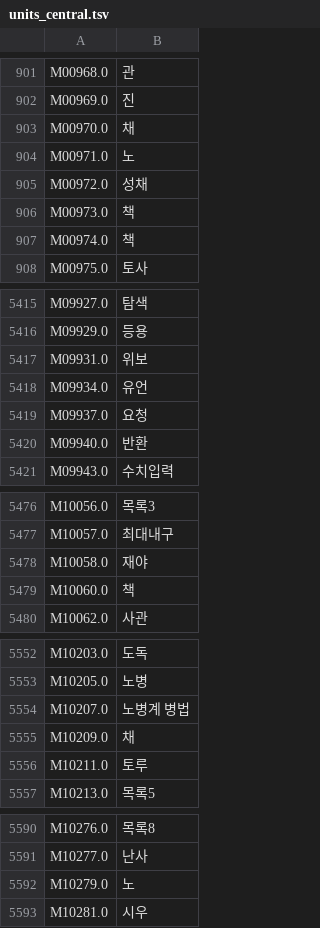
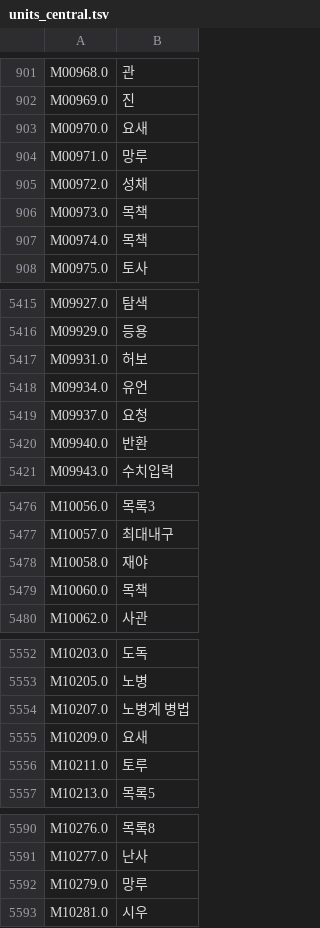
Before and after one commit to snake759494/sangokushi-ix-pk-korean-patch, a TSV file: work/trans/ko/units_central.tsv, drawn as a sheet; only a part is shown, gaps mark what is left out; the diff covers the shown part only.

```diff
--- a/work/trans/ko/units_central.tsv
+++ b/work/trans/ko/units_central.tsv
@@ -902,7 +902,7 @@ M00968.0	관
 M00969.0	진
-M00970.0	채
-M00971.0	노
+M00970.0	요새
+M00971.0	망루
 M00972.0	성채
-M00973.0	책
-M00974.0	책
+M00973.0	목책
+M00974.0	목책
 M00975.0	토사
@@ -5416,3 +5416,3 @@ M09927.0	탐색
 M09929.0	등용
-M09931.0	위보
+M09931.0	허보
 M09934.0	유언
@@ -5478,3 +5478,3 @@ M10057.0	최대내구
 M10058.0	재야
-M10060.0	책
+M10060.0	목책
 M10062.0	사관
@@ -5554,3 +5554,3 @@ M10205.0	노병
 M10207.0	노병계 병법
-M10209.0	채
+M10209.0	요새
 M10211.0	토루
@@ -5591,3 +5591,3 @@ M10276.0	목록8
 M10277.0	난사
-M10279.0	노
+M10279.0	망루
 M10281.0	시우
```
Also changed, not shown: 1 edited cell elsewhere in this file, translation/elf_strings.tsv, work/trans/ko/elf/00_auto.tsv, 19 other files.
